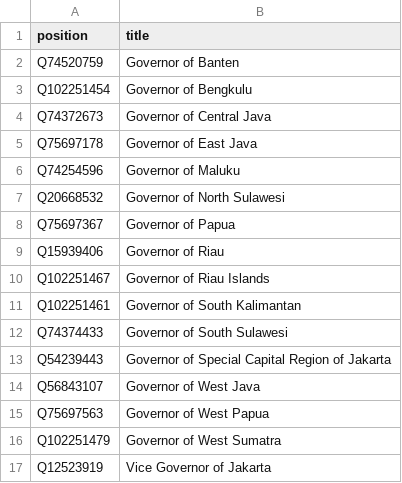
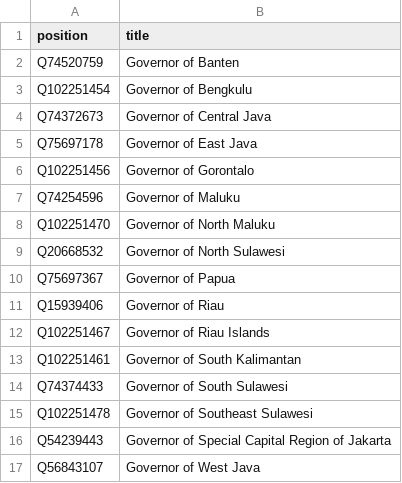
Before and after one commit to every-politician-scrapers/indonesia-ministers, a CSV file: wikidata/xtra-positions.csv, drawn as a sheet; only a part is shown; the shorter side is filled out with more unchanged rows.

Commit message:
add more governor positions

```diff
--- a/wikidata/xtra-positions.csv
+++ b/wikidata/xtra-positions.csv
@@ -5,3 +5,5 @@ Q74372673,Governor of Central Java
 Q75697178,Governor of East Java
+Q102251456,Governor of Gorontalo
 Q74254596,Governor of Maluku
+Q102251470,Governor of North Maluku
 Q20668532,Governor of North Sulawesi
@@ -12,2 +14,3 @@ Q102251461,Governor of South Kalimantan
 Q74374433,Governor of South Sulawesi
+Q102251478,Governor of Southeast Sulawesi
 Q54239443,Governor of Special Capital Region of Jakarta
```
